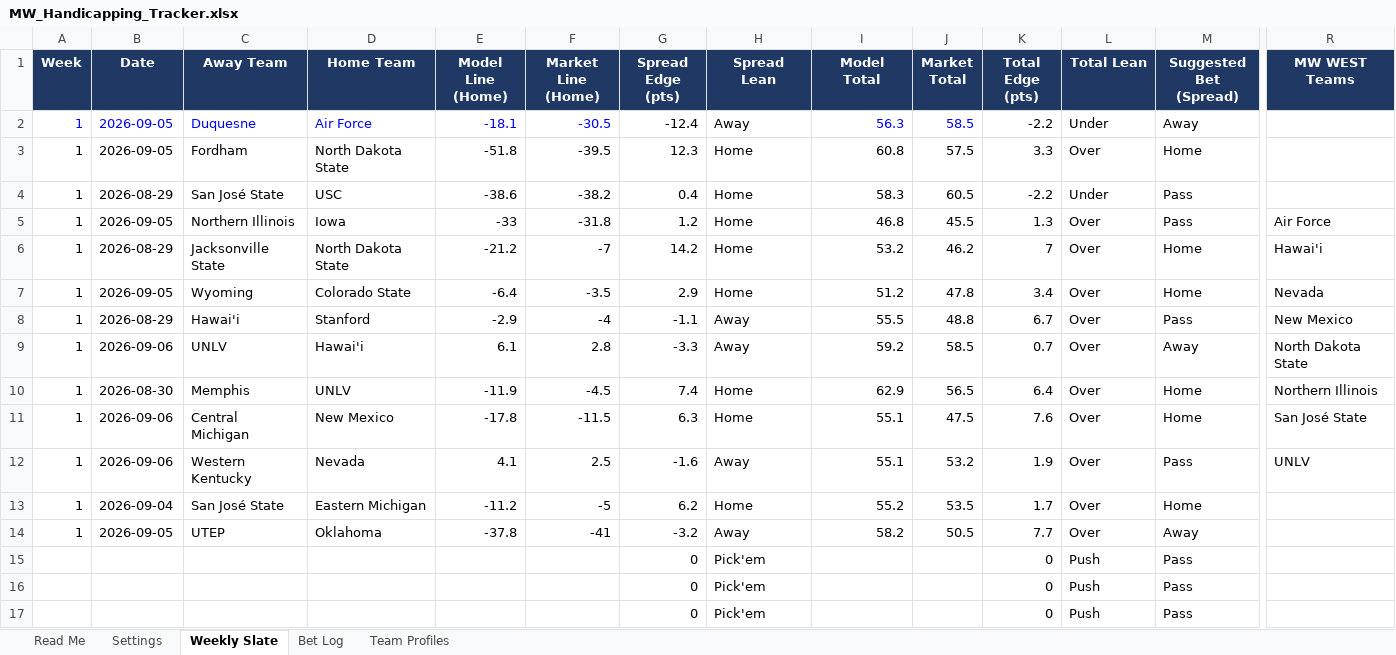
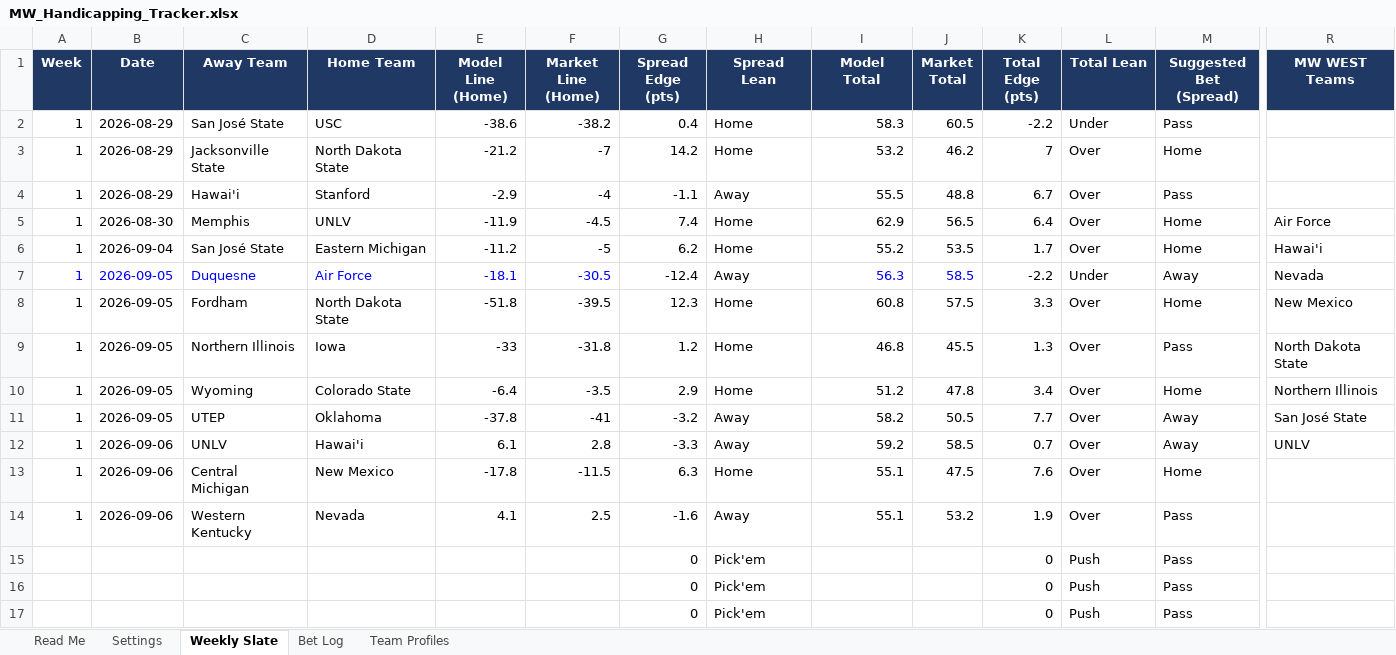
Before and after one commit to colea223/mdubcapping, an Excel workbook: excel/MW_Handicapping_Tracker.xlsx, sheet Weekly Slate, drawn as a sheet; only a part is shown, gaps mark what is left out; values as stored, in another font and other column widths than the file's, no borders; conditional formats not drawn; removed rows and columns are numbered as before the commit, all else as after; rows hold the shown columns only; the diff names each change by its address in the sheet, - before the commit and + after, or states it on an @@ line.

```diff
--- a/excel/MW_Handicapping_Tracker.xlsx (sheet Weekly Slate)
+++ b/excel/MW_Handicapping_Tracker.xlsx (sheet Weekly Slate)
-row 2: 1 | 2026-09-05 | Duquesne | Air Force | -18.1 | -30.5 | -12.4 | Away | 56.3 | 58.5 | -2.2 | Under | Away
-row 3: 1 | 2026-09-05 | Fordham | North Dakota State | -51.8 | -39.5 | 12.3 | Home | 60.8 | 57.5 | 3.3 | Over | Home
+row 3: 1 | 2026-08-29 | Jacksonville State | North Dakota State | -21.2 | -7 | 14.2 | Home | 53.2 | 46.2 | 7 | Over | Home
+row 4: 1 | 2026-08-29 | Hawai'i | Stanford | -2.9 | -4 | -1.1 | Away | 55.5 | 48.8 | 6.7 | Over | Pass
+row 5: 1 | 2026-08-30 | Memphis | UNLV | -11.9 | -4.5 | 7.4 | Home | 62.9 | 56.5 | 6.4 | Over | Home | Air Force
+row 6: 1 | 2026-09-04 | San José State | Eastern Michigan | -11.2 | -5 | 6.2 | Home | 55.2 | 53.5 | 1.7 | Over | Home | Hawai'i
+row 7: 1 | 2026-09-05 | Duquesne | Air Force | -18.1 | -30.5 | -12.4 | Away | 56.3 | 58.5 | -2.2 | Under | Away | Nevada
+row 8: 1 | 2026-09-05 | Fordham | North Dakota State | -51.8 | -39.5 | 12.3 | Home | 60.8 | 57.5 | 3.3 | Over | Home | New Mexico
-R9 (MW WEST Teams): Air Force
+R9 (MW WEST Teams): North Dakota State
-row 6: 1 | 2026-08-29 | Jacksonville State | North Dakota State | -21.2 | -7 | 14.2 | Home | 53.2 | 46.2 | 7 | Over | Home | Hawai'i
-R10 (MW WEST Teams): Nevada
+R10 (MW WEST Teams): Northern Illinois
-B11 (Date): 2026-08-29
+B11 (Date): 2026-09-05
-C11 (Away Team): Hawai'i
+C11 (Away Team): UTEP
-D11 (Home Team): Stanford
+D11 (Home Team): Oklahoma
-E11 (Model Line (Home)): -2.9
+E11 (Model Line (Home)): -37.8
-F11 (Market Line (Home)): -4
+F11 (Market Line (Home)): -41
-G11 (Spread Edge (pts)): -1.1
+G11 (Spread Edge (pts)): -3.2
-I11 (Model Total): 55.5
+I11 (Model Total): 58.2
-J11 (Market Total): 48.8
+J11 (Market Total): 50.5
-K11 (Total Edge (pts)): 6.7
+K11 (Total Edge (pts)): 7.7
-M11 (Suggested Bet (Spread)): Pass
+M11 (Suggested Bet (Spread)): Away
-R11 (MW WEST Teams): New Mexico
+R11 (MW WEST Teams): San José State
-R12 (MW WEST Teams): North Dakota State
+R12 (MW WEST Teams): UNLV
-row 10: 1 | 2026-08-30 | Memphis | UNLV | -11.9 | -4.5 | 7.4 | Home | 62.9 | 56.5 | 6.4 | Over | Home | Northern Illinois
-R13 (MW WEST Teams): San José State
+R13 (MW WEST Teams): (empty)
-R14 (MW WEST Teams): UNLV
+R14 (MW WEST Teams): (empty)
-row 13: 1 | 2026-09-04 | San José State | Eastern Michigan | -11.2 | -5 | 6.2 | Home | 55.2 | 53.5 | 1.7 | Over | Home
-row 14: 1 | 2026-09-05 | UTEP | Oklahoma | -37.8 | -41 | -3.2 | Away | 58.2 | 50.5 | 7.7 | Over | Away
```
Also changed, not shown: sheet Bet Log, formulas that keep their value, 10 other files.
